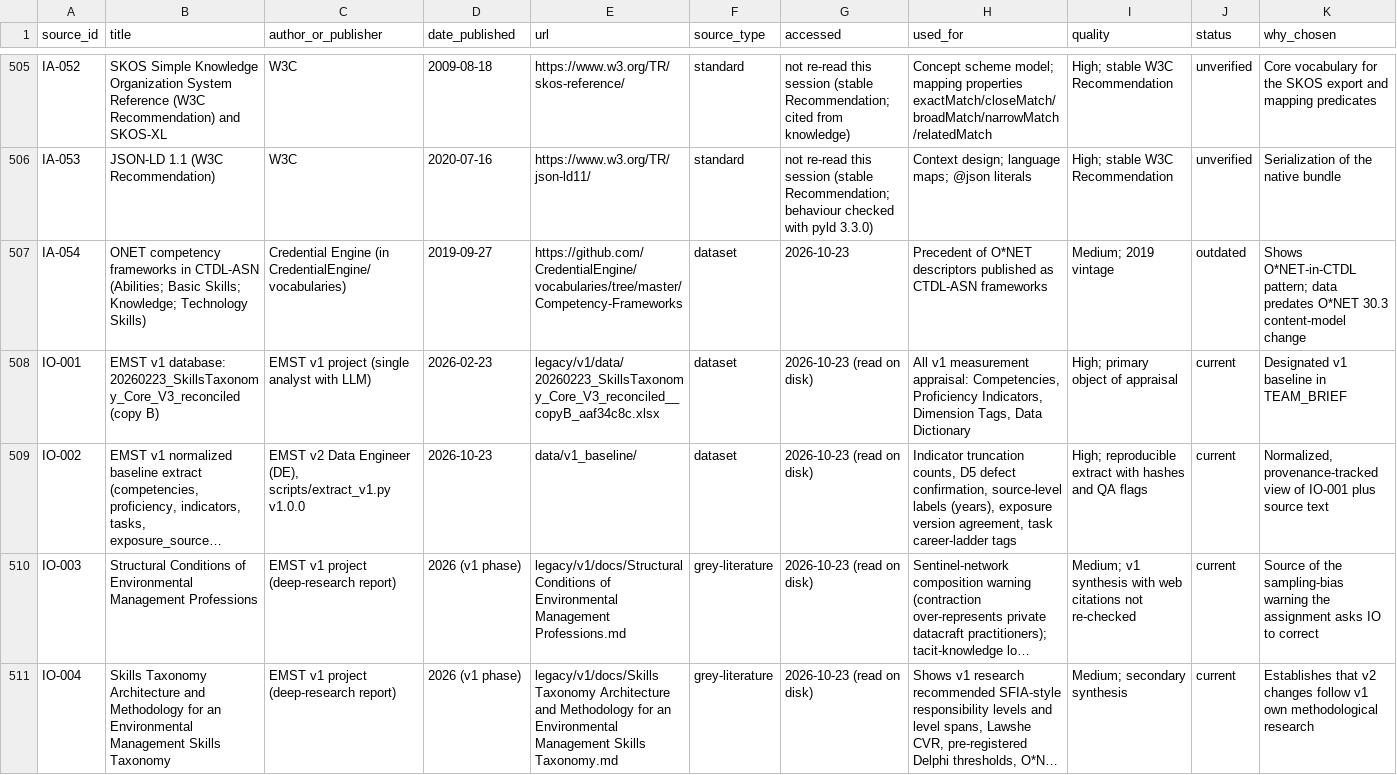
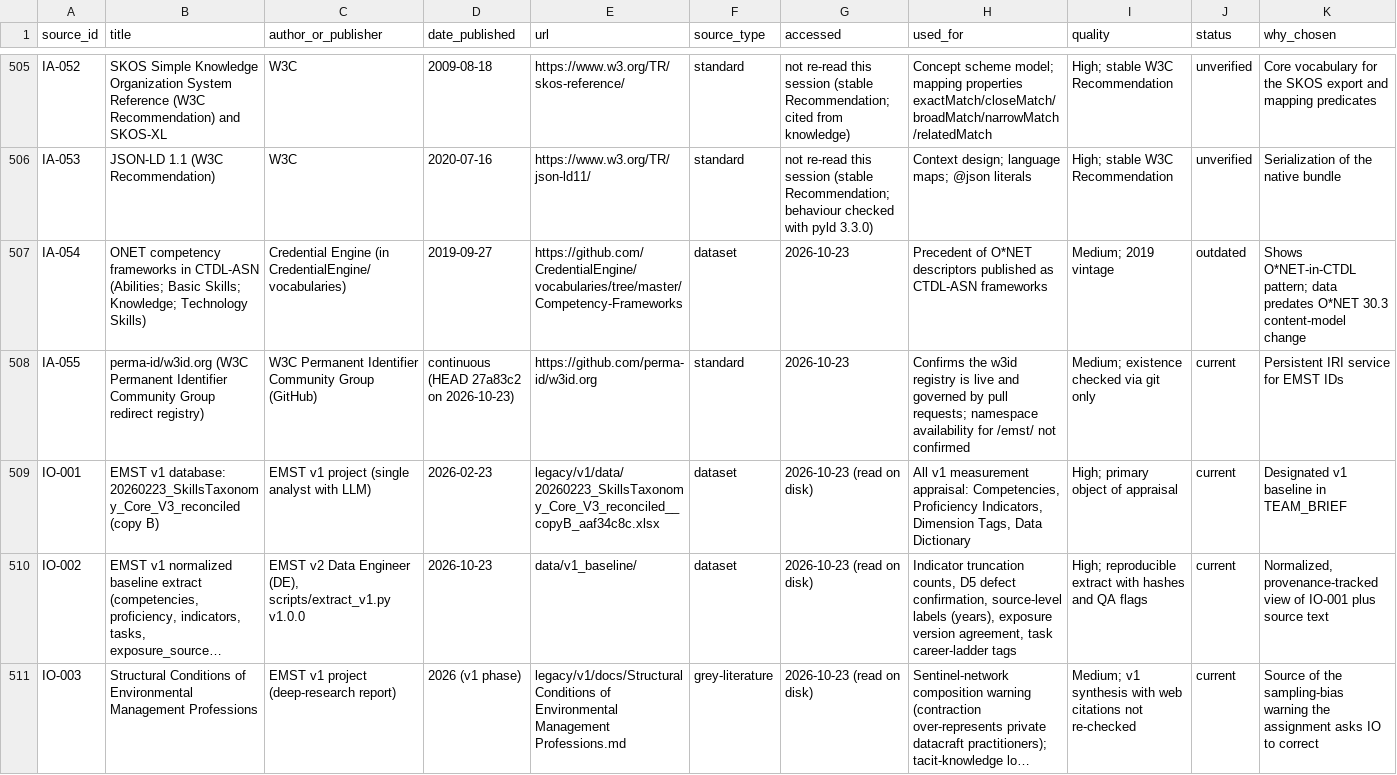
Before and after one commit to jrwashebek/Enviroskillstaxonomy, a CSV file: docs/research/_merged/sources.csv, drawn as a sheet; only a part is shown, gaps mark what is left out; the shorter side is filled out with more unchanged rows; long unchanged cells end in …; rows hold the shown columns only; the diff names each change by its address in the sheet, - before the commit and + after, or states it on an @@ line.

```diff
--- a/docs/research/_merged/sources.csv
+++ b/docs/research/_merged/sources.csv
+row 508: IA-055 | perma-id/w3id.org (W3C Permanent Identifier Community Group redirect registry) | W3C Permanent Identifier Community Group (GitHub) | continuous (HEAD 27a83c2 on 2026-10-23) | https://github.com/perma-id/w3id.org | standard | 2026-10-23 | Confirms the w3id registry is live and governed by pull requests; namespace availability for /emst/ not confirmed | Medium; existence checked via git only | current | Persistent IRI service for EMST IDs
```
Also changed, not shown: docs/research/_merged/candidate_competencies.csv, 6 other files.
